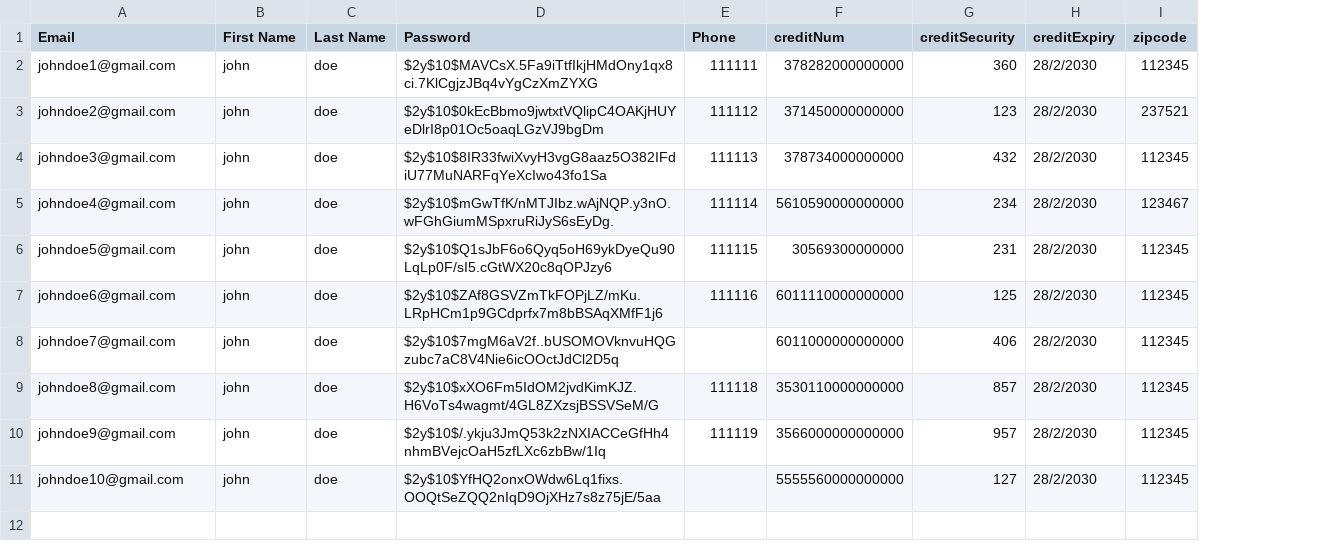
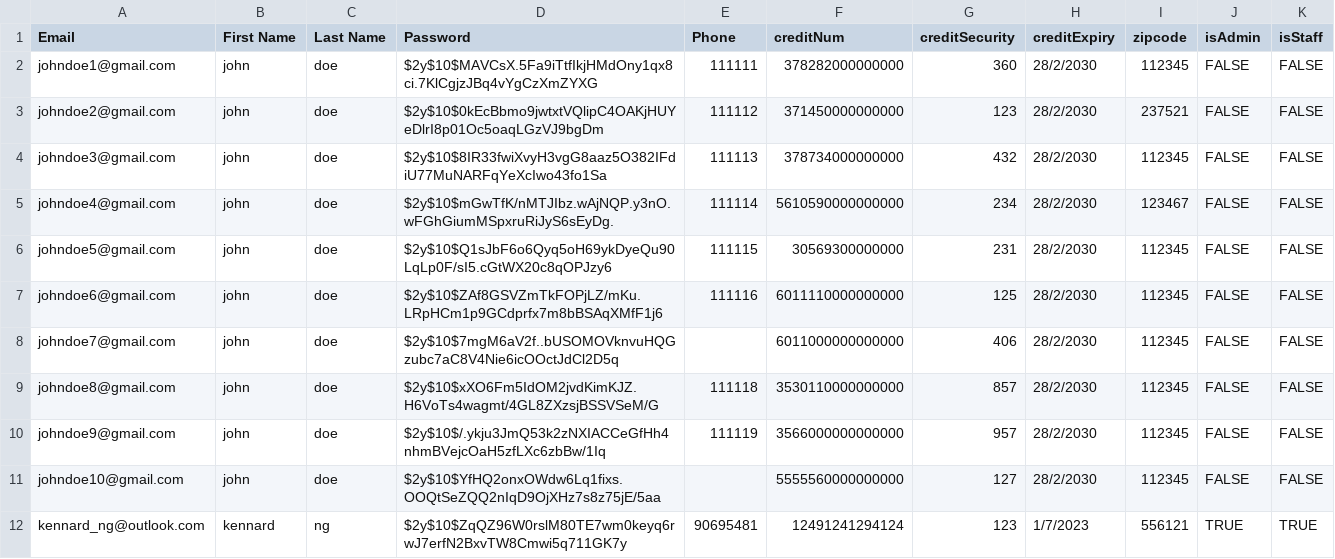
Before and after one commit to lawwman/TaskRunner, a CSV file: sql/setup/data/taskees.csv, drawn as a sheet; the diff names each change by its address in the sheet, - before the commit and + after, or states it on an @@ line.

```diff
--- a/sql/setup/data/taskees.csv
+++ b/sql/setup/data/taskees.csv
+column J (isAdmin), rows 2-11: all FALSE
+column K (isStaff), rows 2-11: all FALSE
+row 12: kennard_ng@outlook.com | kennard | ng | $2y$10$ZqQZ96W0rslM80TE7wm0keyq6rwJ7erfN2BxvTW8Cmwi5q711GK7y | 90695481 | 12491241294124 | 123 | 1/7/2023 | 556121 | TRUE | TRUE
```
Also changed, not shown: sql/setup/data/taskers.csv, 9 other files.
